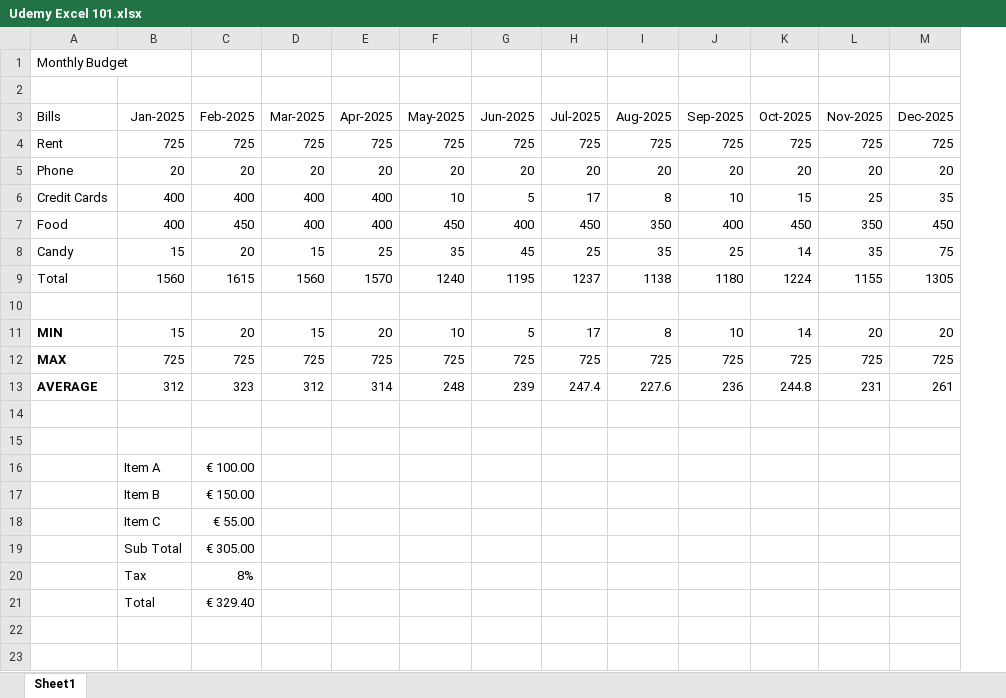
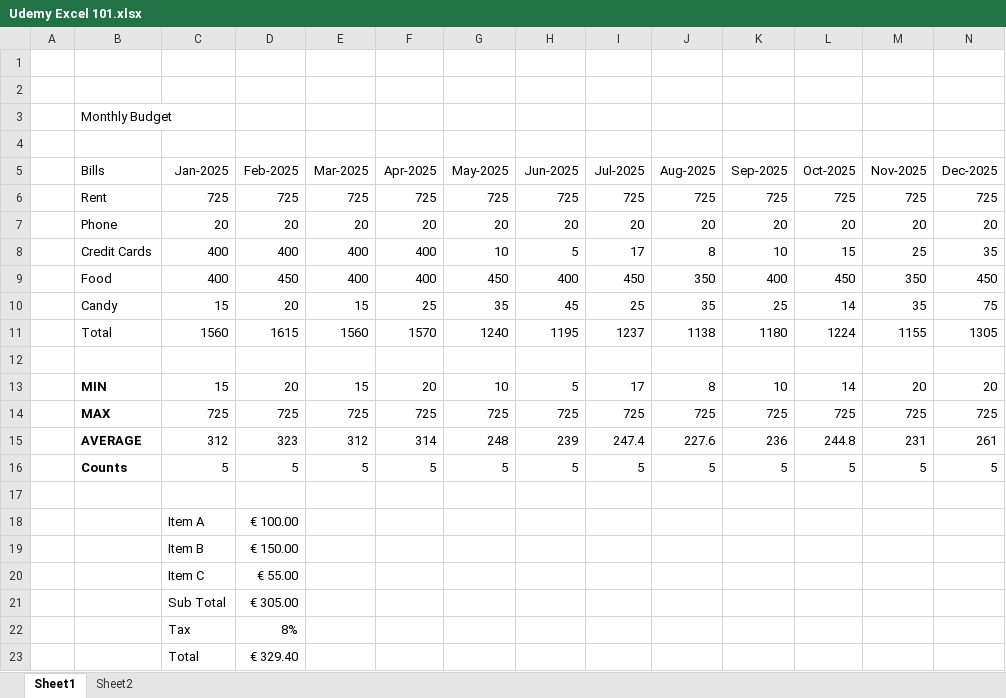
Before and after one commit to RobertoCubillaMeza/Robert-Rookie-project, an Excel workbook: Udemy Excel 101.xlsx, sheet Sheet1, drawn as a sheet; only a part is shown; values as stored, in another font and other column widths than the file's, no borders; addresses are those after the commit; rows hold the shown columns only; the diff names each change by its address in the sheet, - before the commit and + after, or states it on an @@ line.

```diff
--- a/Udemy Excel 101.xlsx (sheet Sheet1)
+++ b/Udemy Excel 101.xlsx (sheet Sheet1)
+sheet tab: Sheet2
+column A, empty
+row 1: (empty)
+row 2: (empty)
-row 16: (empty)
+row 16:  | Counts | 5 | 5 | 5 | 5 | 5 | 5 | 5 | 5 | 5 | 5 | 5 | 5
```
Also changed, not shown: formulas that keep their value, 1 other file.
